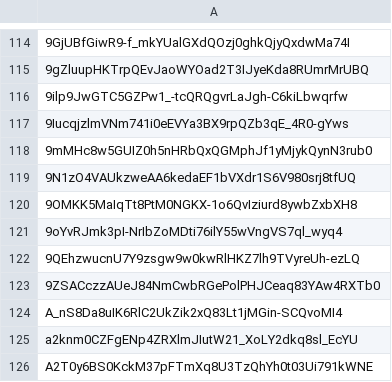
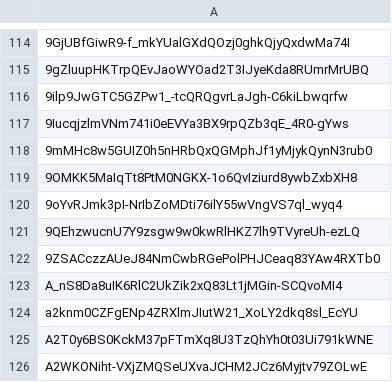
Before and after one commit to Jonny-Ringo/the_eye_of_AO, a CSV file: data/dev-addresses.csv, drawn as a sheet; only a part is shown, gaps mark what is left out; the shorter side is filled out with more unchanged rows; the diff names each change by its address in the sheet, - before the commit and + after, or states it on an @@ line.

Commit message:
📥 Updated developer address list

```diff
--- a/data/dev-addresses.csv
+++ b/data/dev-addresses.csv
-row 119: 9N1zO4VAUkzweAA6kedaEF1bVXdr1S6V980srj8tfUQ
```
